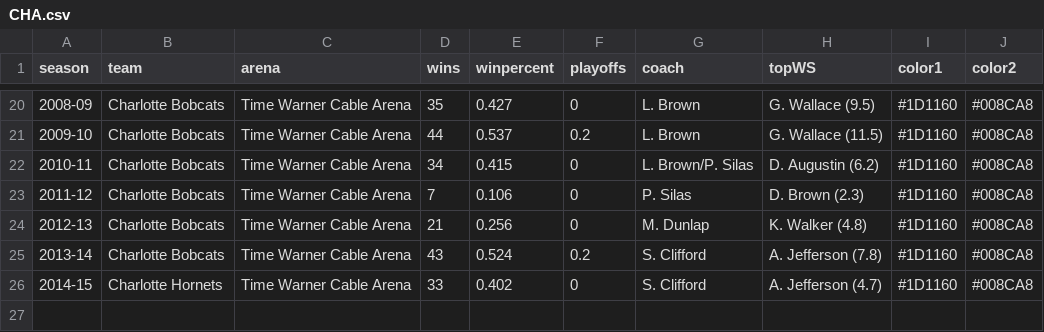
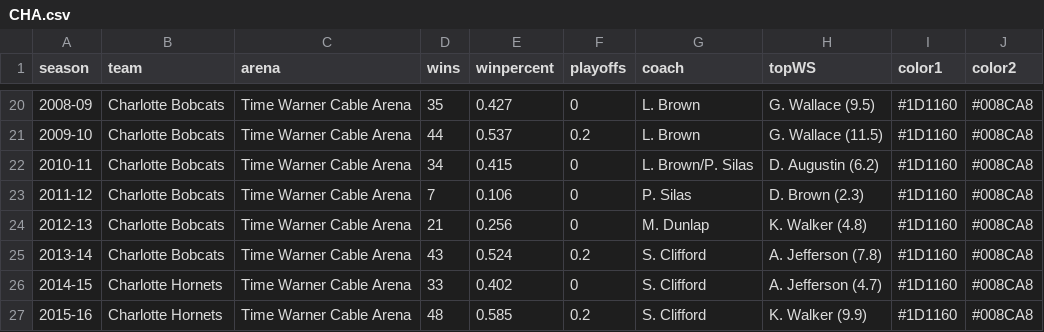
Before and after one commit to zacariias/nbahistory, a CSV file: teams/CHA.csv, drawn as a sheet; only a part is shown, gaps mark what is left out; the diff names each change by its address in the sheet, - before the commit and + after, or states it on an @@ line.

```diff
--- a/teams/CHA.csv
+++ b/teams/CHA.csv
+row 27: 2015-16 | Charlotte Hornets | Time Warner Cable Arena | 48 | 0.585 | 0.2 | S. Clifford | K. Walker (9.9) | #1D1160 | #008CA8
```
Also changed, not shown: teams/DAL.csv, teams/DET.csv, 24 other files.
